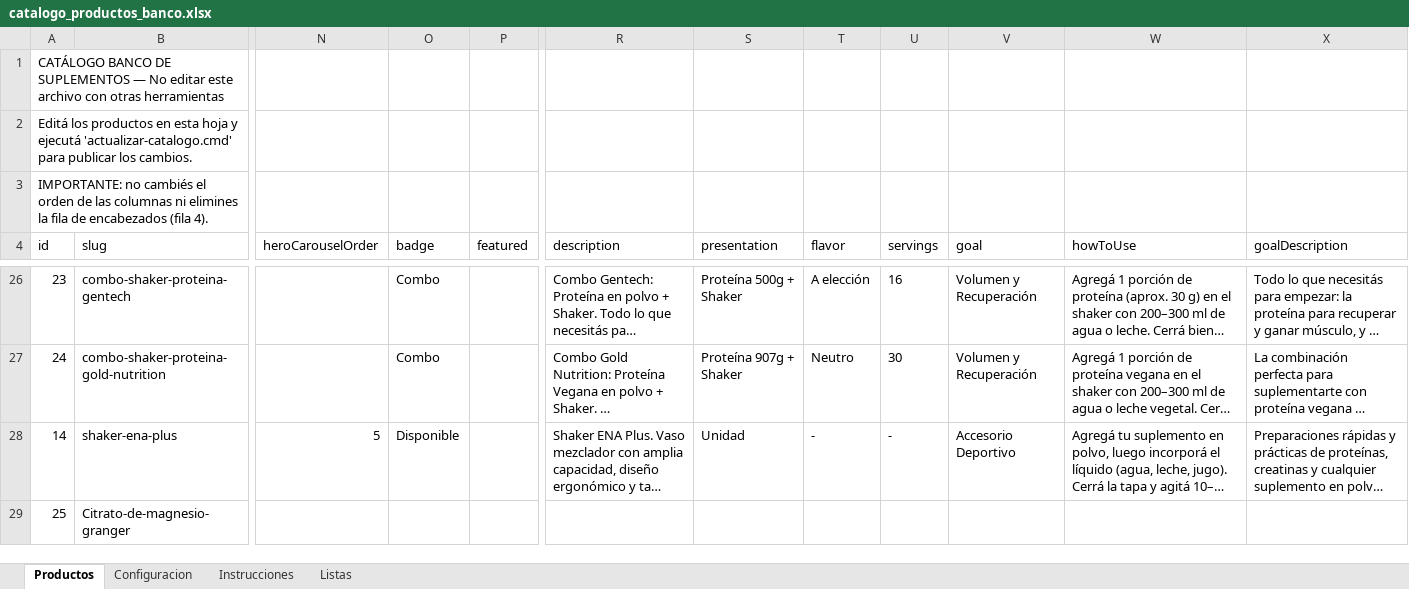
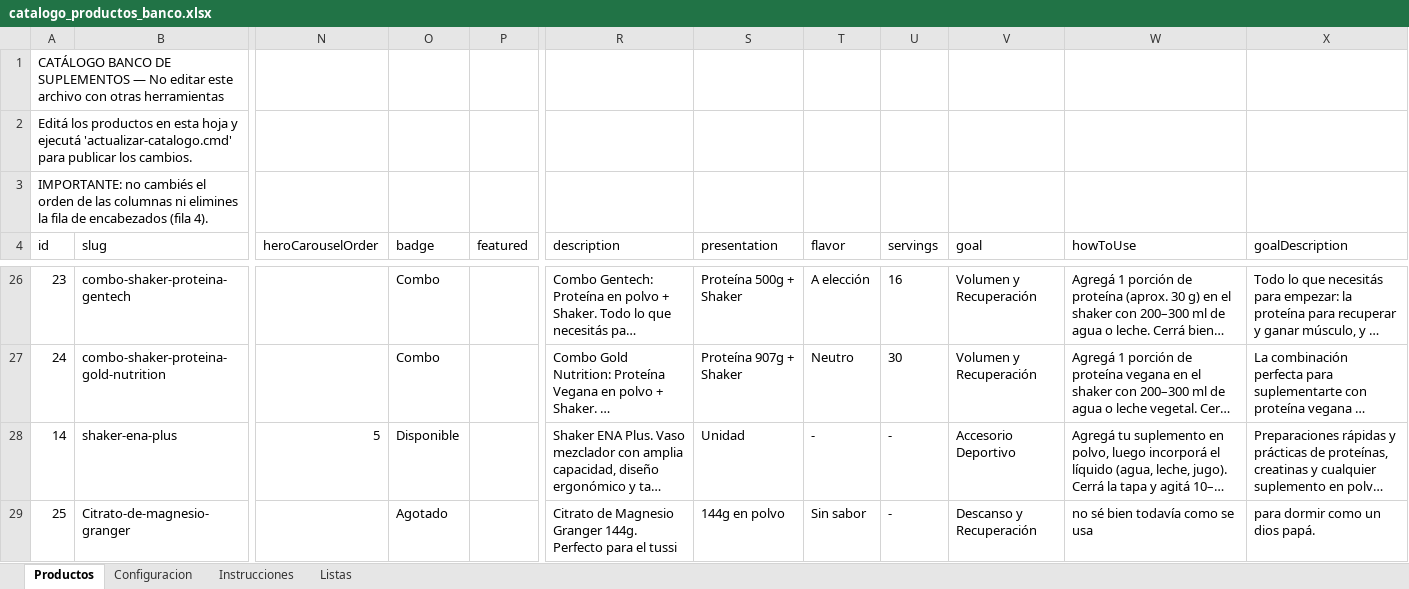
Before and after one commit to MaxiWR/MaxiWR.github.io, an Excel workbook: catalogo_productos_banco.xlsx, sheet Productos, drawn as a sheet; only a part is shown, gaps mark what is left out; long unchanged cells end in …; values as stored, in another font and other column widths than the file's, no borders; the diff names each change by its address in the sheet, - before the commit and + after, or states it on an @@ line.

Commit message:
Actualizo productos, precios y stock

```diff
--- a/catalogo_productos_banco.xlsx (sheet Productos)
+++ b/catalogo_productos_banco.xlsx (sheet Productos)
-O29 (badge): (empty)
+O29 (badge): Agotado
-R29 (description): (empty)
+R29 (description): Citrato de Magnesio Granger 144g. Perfecto para el tussi
-S29 (presentation): (empty)
+S29 (presentation): 144g en polvo
-T29 (flavor): (empty)
+T29 (flavor): Sin sabor
-U29 (servings): (empty)
+U29 (servings): -
-V29 (goal): (empty)
+V29 (goal): Descanso y Recuperación
-W29 (howToUse): (empty)
+W29 (howToUse): no sé bien todavía como se usa
-X29 (goalDescription): (empty)
+X29 (goalDescription): para dormir como un dios papá.
```
Also changed, not shown: 4 other files.
